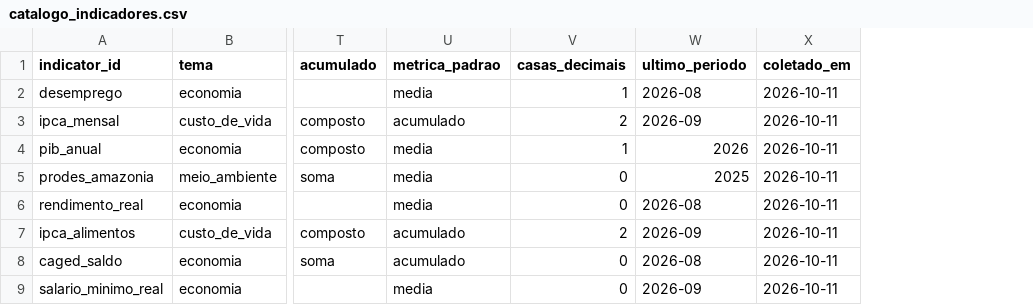
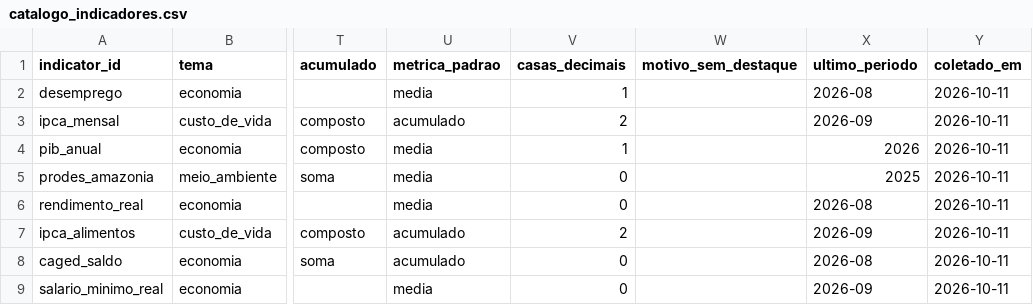
Before and after one commit to AmorimTorres/comparativo_governos, a CSV file: data/processed/catalogo_indicadores.csv, drawn as a sheet; only a part is shown, gaps mark what is left out; the diff covers the shown part only; the diff names each change by its address in the sheet, - before the commit and + after, or states it on an @@ line.

```diff
--- a/data/processed/catalogo_indicadores.csv
+++ b/data/processed/catalogo_indicadores.csv
+column W (motivo_sem_destaque), empty
```
Also changed, not shown: 3 added rows and 6 edited cells elsewhere in this file, data/processed/eventos_contexto.csv, data/processed/resumos_por_governo.csv, 22 other files.
